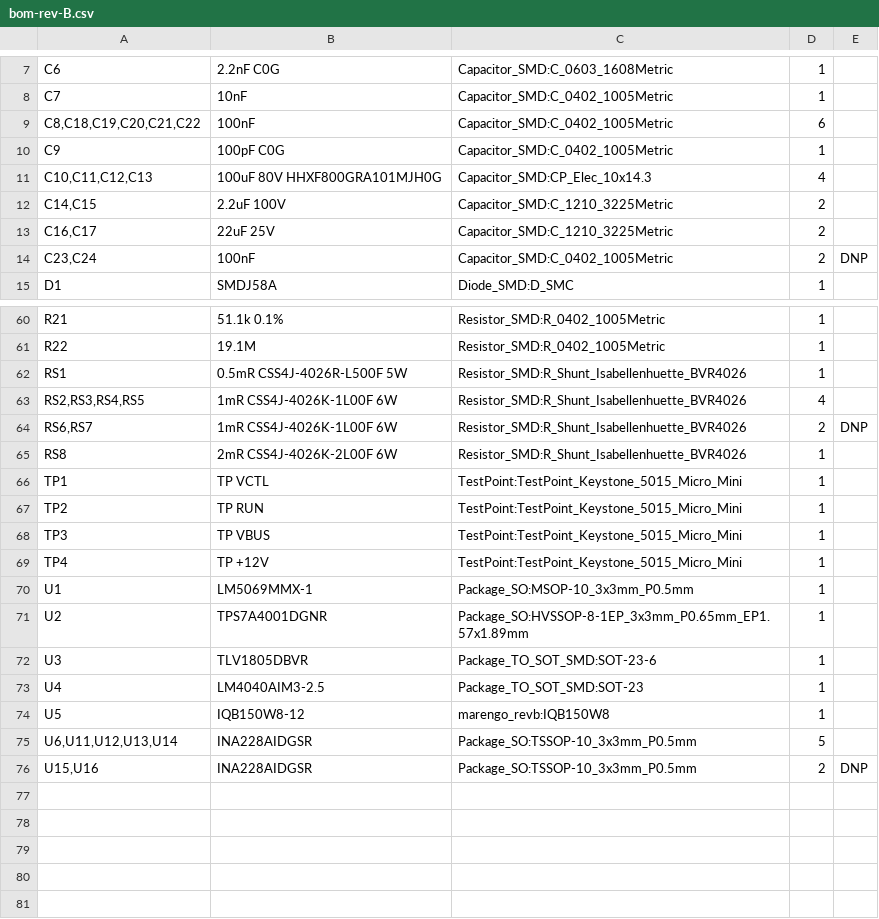
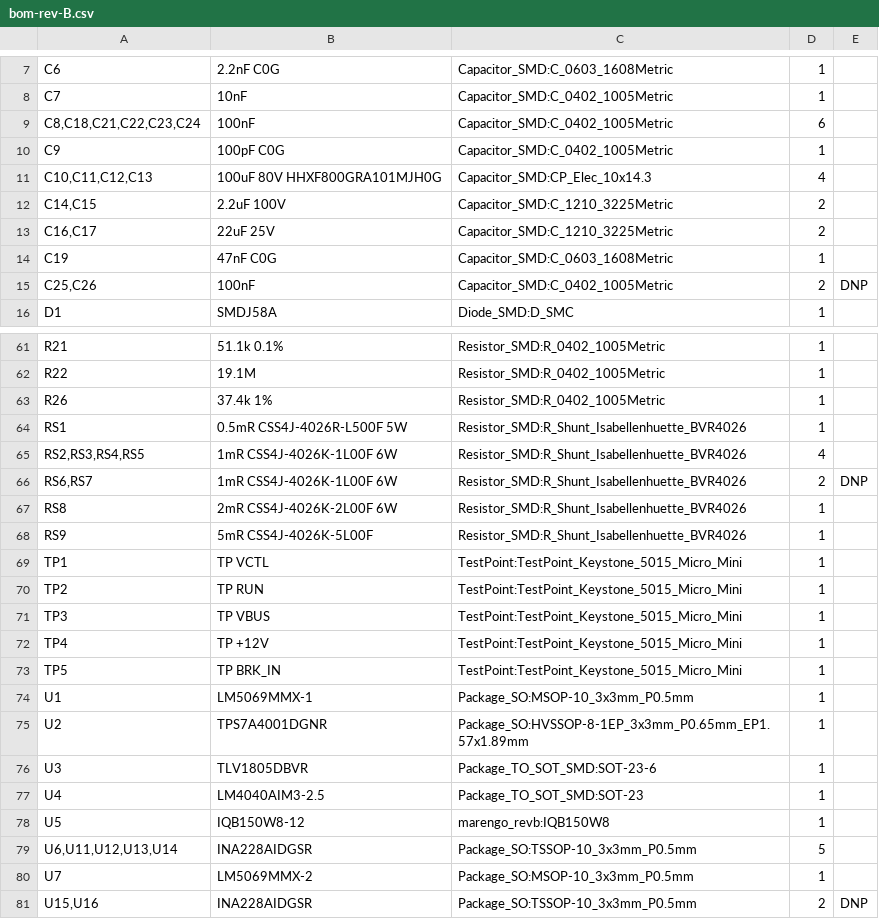
Before and after one commit to jaylamping/marengo, a CSV file: hardware/electrical/pdb/design/bom-rev-B.csv, drawn as a sheet; only a part is shown, gaps mark what is left out; the diff covers the shown part only.

```diff
--- a/hardware/electrical/pdb/design/bom-rev-B.csv
+++ b/hardware/electrical/pdb/design/bom-rev-B.csv
@@ -8,3 +8,3 @@
 "C7","10nF","Capacitor_SMD:C_0402_1005Metric","1",""
-"C8,C18,C19,C20,C21,C22","100nF","Capacitor_SMD:C_0402_1005Metric","6",""
+"C8,C18,C21,C22,C23,C24","100nF","Capacitor_SMD:C_0402_1005Metric","6",""
 "C9","100pF C0G","Capacitor_SMD:C_0402_1005Metric","1",""
@@ -13,3 +13,4 @@
 "C16,C17","22uF 25V","Capacitor_SMD:C_1210_3225Metric","2",""
-"C23,C24","100nF","Capacitor_SMD:C_0402_1005Metric","2","DNP"
+"C19","47nF C0G","Capacitor_SMD:C_0603_1608Metric","1",""
+"C25,C26","100nF","Capacitor_SMD:C_0402_1005Metric","2","DNP"
 "D1","SMDJ58A","Diode_SMD:D_SMC","1",""
@@ -61,2 +62,3 @@
 "R22","19.1M","Resistor_SMD:R_0402_1005Metric","1",""
+"R26","37.4k 1%","Resistor_SMD:R_0402_1005Metric","1",""
 "RS1","0.5mR CSS4J-4026R-L500F 5W","Resistor_SMD:R_Shunt_Isabellenhuette_BVR4026","1",""
@@ -65,2 +67,3 @@
 "RS8","2mR CSS4J-4026K-2L00F 6W","Resistor_SMD:R_Shunt_Isabellenhuette_BVR4026","1",""
+"RS9","5mR CSS4J-4026K-5L00F","Resistor_SMD:R_Shunt_Isabellenhuette_BVR4026","1",""
 "TP1","TP VCTL","TestPoint:TestPoint_Keystone_5015_Micro_Mini","1",""
@@ -69,2 +72,3 @@
 "TP4","TP +12V","TestPoint:TestPoint_Keystone_5015_Micro_Mini","1",""
+"TP5","TP BRK_IN","TestPoint:TestPoint_Keystone_5015_Micro_Mini","1",""
 "U1","LM5069MMX-1","Package_SO:MSOP-10_3x3mm_P0.5mm","1",""
@@ -75,2 +79,3 @@
 "U6,U11,U12,U13,U14","INA228AIDGSR","Package_SO:TSSOP-10_3x3mm_P0.5mm","5",""
+"U7","LM5069MMX-2","Package_SO:MSOP-10_3x3mm_P0.5mm","1",""
 "U15,U16","INA228AIDGSR","Package_SO:TSSOP-10_3x3mm_P0.5mm","2","DNP"
```
Also changed, not shown: 6 edited cells elsewhere in this file, 7 other files.
